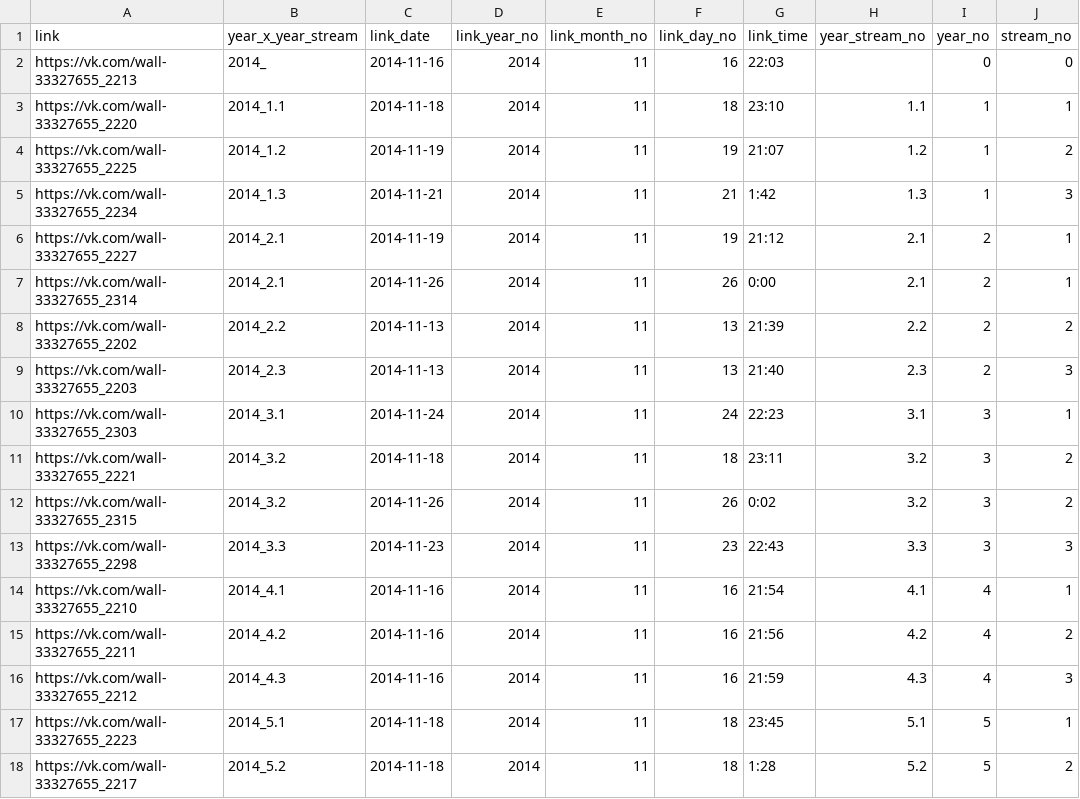
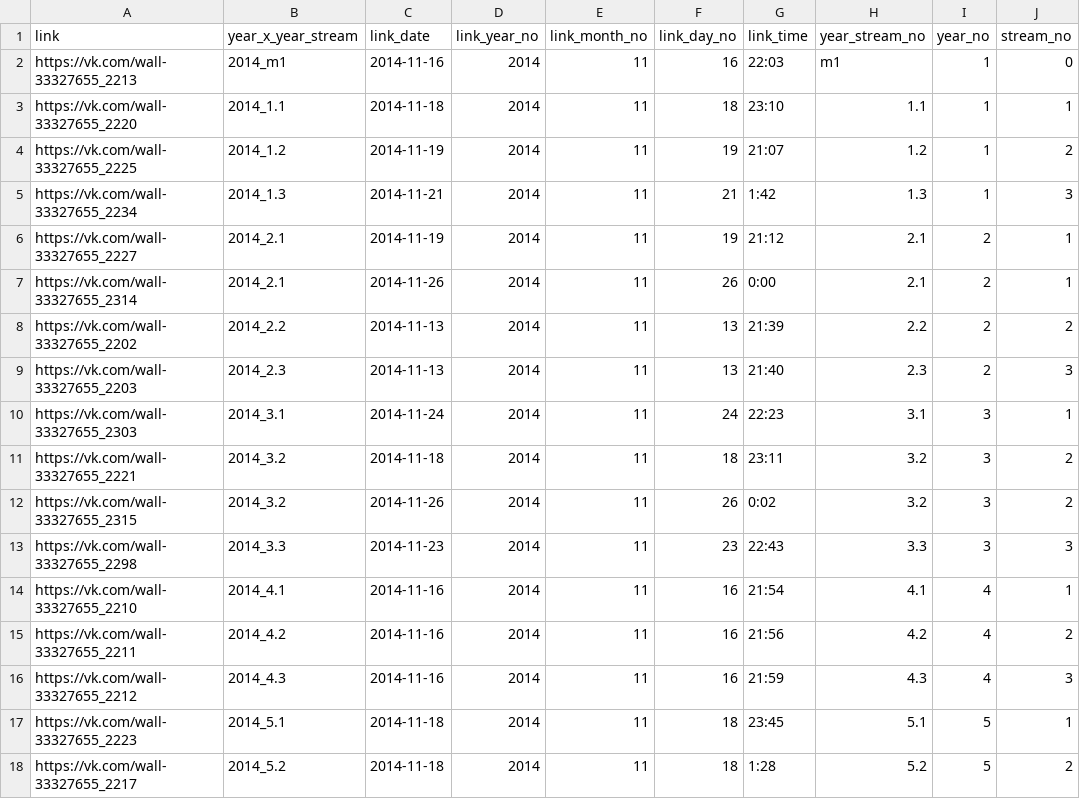
Before and after one commit to am-tropin/ssmm_database, a CSV file: ssmm_announcement_info.csv, drawn as a sheet.

Commit message:
added magister year definitor

```diff
--- a/ssmm_announcement_info.csv
+++ b/ssmm_announcement_info.csv
@@ -1,3 +1,3 @@
 link	year_x_year_stream	link_date	link_year_no	link_month_no	link_day_no	link_time	year_stream_no	year_no	stream_no
-https://vk.com/wall-33327655_2213	2014_	2014-11-16	2014	11	16	22:03		0	0
+https://vk.com/wall-33327655_2213	2014_m1	2014-11-16	2014	11	16	22:03	m1	1	0
 https://vk.com/wall-33327655_2220	2014_1.1	2014-11-18	2014	11	18	23:10	1.1	1	1
```
Also changed, not shown: 1 other file.
